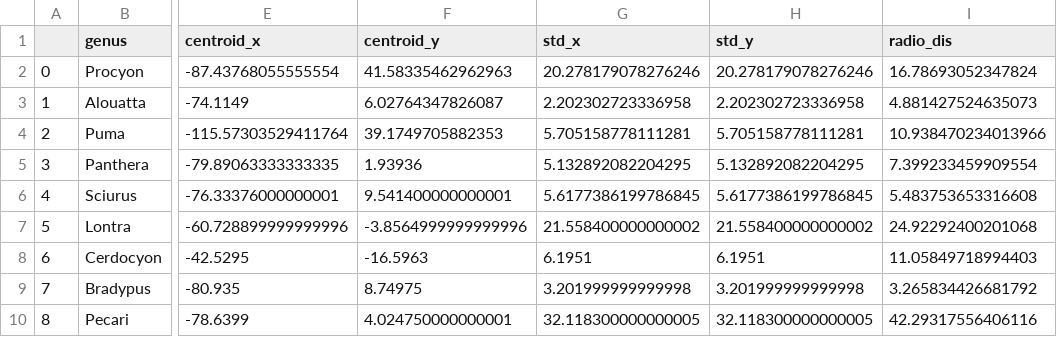
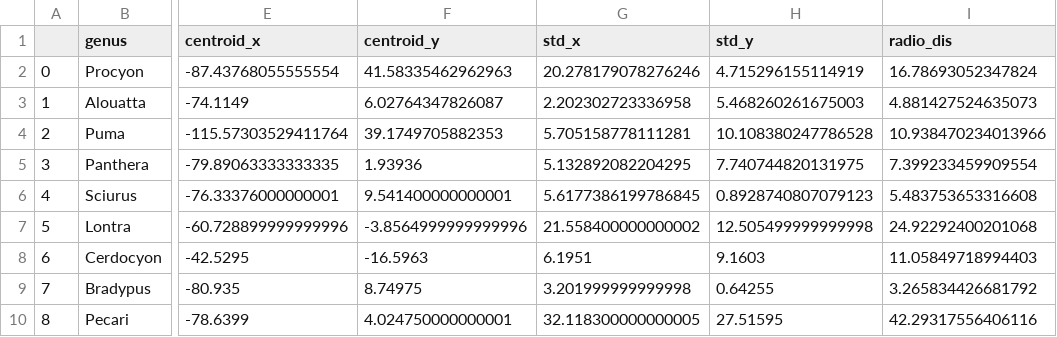
Before and after one commit to siouxi/EDA_BirdCLEF25, a CSV file: EDA_data/GenusMammalia.csv, drawn as a sheet; only a part is shown, gaps mark what is left out; the diff names each change by its address in the sheet, - before the commit and + after, or states it on an @@ line.

```diff
--- a/EDA_data/GenusMammalia.csv
+++ b/EDA_data/GenusMammalia.csv
-H2 (std_y): 20.278179078276246
+H2 (std_y): 4.715296155114919
-H3 (std_y): 2.202302723336958
+H3 (std_y): 5.468260261675003
-H4 (std_y): 5.705158778111281
+H4 (std_y): 10.108380247786528
-H5 (std_y): 5.132892082204295
+H5 (std_y): 7.740744820131975
-H6 (std_y): 5.6177386199786845
+H6 (std_y): 0.8928740807079123
-H7 (std_y): 21.558400000000002
+H7 (std_y): 12.505499999999998
-H8 (std_y): 6.1951
+H8 (std_y): 9.1603
-H9 (std_y): 3.201999999999998
+H9 (std_y): 0.64255
-H10 (std_y): 32.118300000000005
+H10 (std_y): 27.51595
```
Also changed, not shown: EDA_data/GenusAmphibia.csv, EDA_data/GenusAves.csv, 2 other files.
